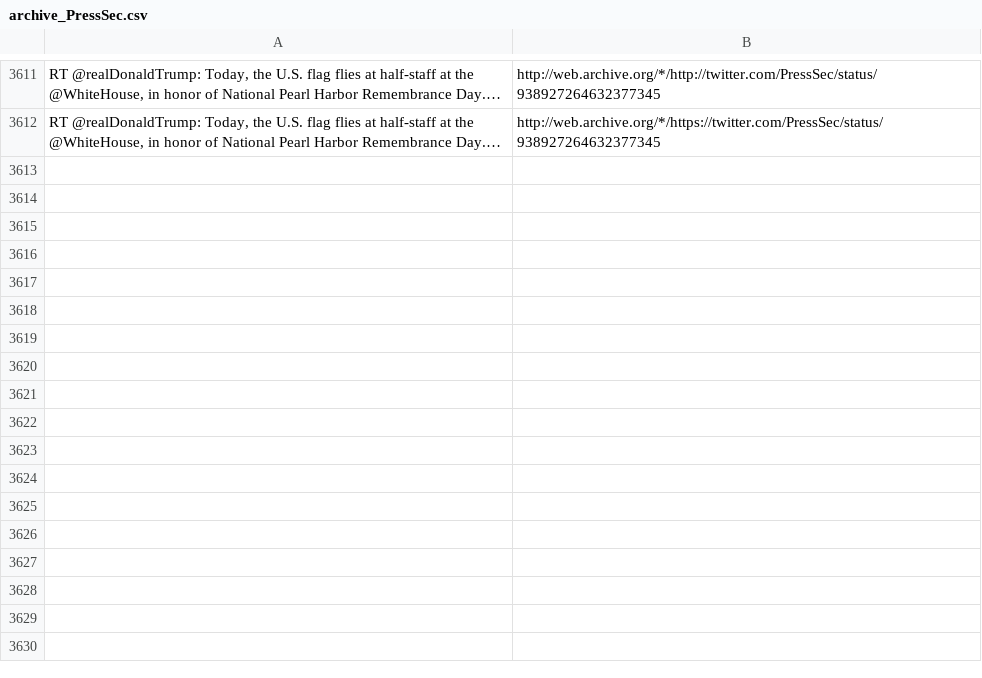
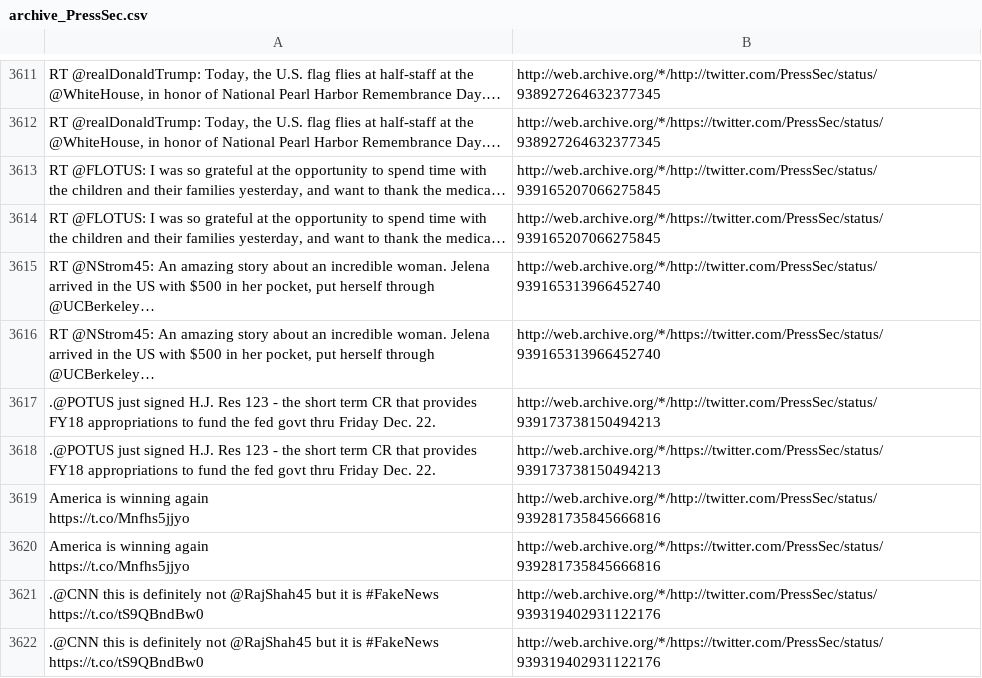
Before and after one commit to patrick-brian-mooney/archive-junta, a CSV file: data/archive_PressSec.csv, drawn as a sheet; only a part is shown, gaps mark what is left out; ↵ is a line break in a cell; the diff names each change by its address in the sheet, - before the commit and + after, or states it on an @@ line.

```diff
--- a/data/archive_PressSec.csv
+++ b/data/archive_PressSec.csv
+row 3613: RT @FLOTUS: I was so grateful at the opportunity to spend time with the children and their families yesterday, and want to thank the medica… | http://web.archive.org/*/http://twitter.com/PressSec/status/939165207066275845
+row 3614: RT @FLOTUS: I was so grateful at the opportunity to spend time with the children and their families yesterday, and want to thank the medica… | http://web.archive.org/*/https://twitter.com/PressSec/status/939165207066275845
+row 3615: RT @NStrom45: An amazing story about an incredible woman. Jelena arrived in the US with $500 in her pocket, put herself through @UCBerkeley… | http://web.archive.org/*/http://twitter.com/PressSec/status/939165313966452740
+row 3616: RT @NStrom45: An amazing story about an incredible woman. Jelena arrived in the US with $500 in her pocket, put herself through @UCBerkeley… | http://web.archive.org/*/https://twitter.com/PressSec/status/939165313966452740
+row 3617: .@POTUS just signed H.J. Res 123 - the short term CR that provides FY18 appropriations to fund the fed govt thru Friday Dec. 22. | http://web.archive.org/*/http://twitter.com/PressSec/status/939173738150494213
+row 3618: .@POTUS just signed H.J. Res 123 - the short term CR that provides FY18 appropriations to fund the fed govt thru Friday Dec. 22. | http://web.archive.org/*/https://twitter.com/PressSec/status/939173738150494213
+row 3619: America is winning again ↵ https://t.co/Mnfhs5jjyo | http://web.archive.org/*/http://twitter.com/PressSec/status/939281735845666816
+row 3620: America is winning again ↵ https://t.co/Mnfhs5jjyo | http://web.archive.org/*/https://twitter.com/PressSec/status/939281735845666816
+row 3621: .@CNN this is definitely not @RajShah45 but it is #FakeNews https://t.co/tS9QBndBw0 | http://web.archive.org/*/http://twitter.com/PressSec/status/939319402931122176
+row 3622: .@CNN this is definitely not @RajShah45 but it is #FakeNews https://t.co/tS9QBndBw0 | http://web.archive.org/*/https://twitter.com/PressSec/status/939319402931122176
```
Also changed, not shown: data/archive_JessicaDitto45.csv, data/archive_Scavino45.csv, 32 other files.
